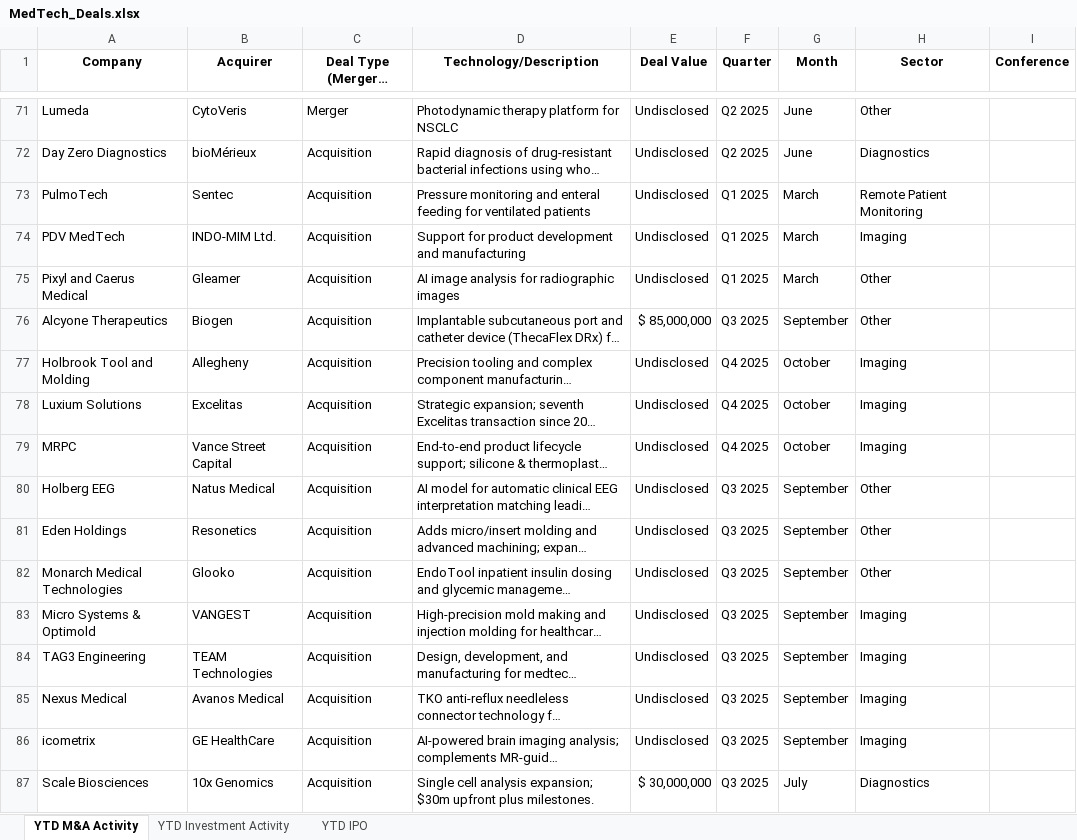
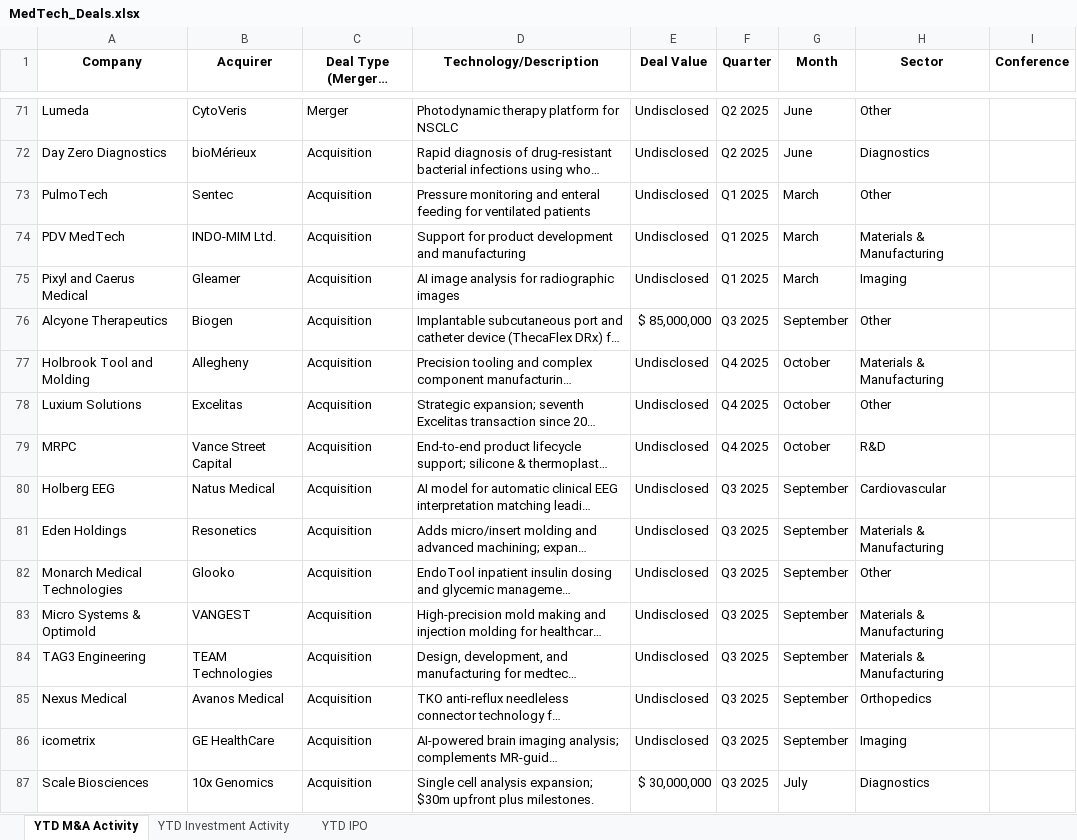
Before and after one commit to hperic1/medtech-dashboard, an Excel workbook: MedTech_Deals.xlsx, sheet YTD M&A Activity, drawn as a sheet; only a part is shown, gaps mark what is left out; long unchanged cells end in …; values as stored, in another font and other column widths than the file's, no borders; the diff covers the shown part only; the diff names each change by its address in the sheet, - before the commit and + after, or states it on an @@ line.

```diff
--- a/MedTech_Deals.xlsx (sheet YTD M&A Activity)
+++ b/MedTech_Deals.xlsx (sheet YTD M&A Activity)
-H73 (Sector): Remote Patient Monitoring
+H73 (Sector): Other
-H74 (Sector): Imaging
+H74 (Sector): Materials & Manufacturing
-H75 (Sector): Other
+H75 (Sector): Imaging
-H77 (Sector): Imaging
+H77 (Sector): Materials & Manufacturing
-H78 (Sector): Imaging
+H78 (Sector): Other
-H79 (Sector): Imaging
+H79 (Sector): R&D
-H80 (Sector): Other
+H80 (Sector): Cardiovascular
-H81 (Sector): Other
+H81 (Sector): Materials & Manufacturing
-H83:H84 (Sector): Imaging
+H83:H84 (Sector): Materials & Manufacturing
-H85 (Sector): Imaging
+H85 (Sector): Orthopedics
```
Also changed, not shown: 22 edited cells elsewhere in this sheet, sheet YTD Investment Activity, 1 other file.
